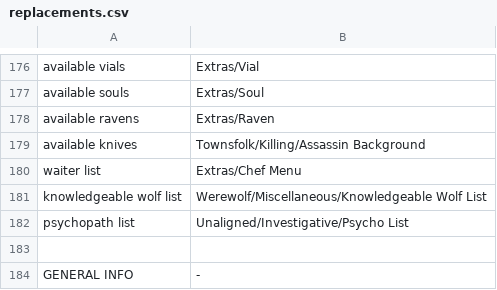
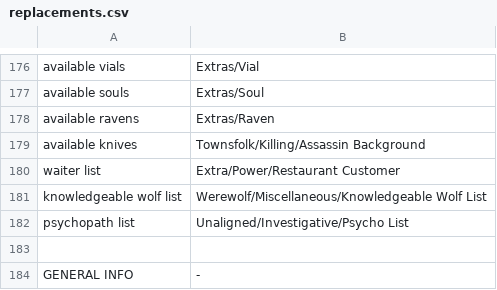
Before and after one commit to WerewolvesRevamped/Werewolves-Icons, a CSV file: replacements.csv, drawn as a sheet; only a part is shown, gaps mark what is left out.

Commit message:
Update replacements.csv

```diff
--- a/replacements.csv
+++ b/replacements.csv
@@ -179,3 +179,3 @@ available ravens,Extras/Raven
 available knives,Townsfolk/Killing/Assassin Background
-waiter list,Extras/Chef Menu
+waiter list,Extra/Power/Restaurant Customer
 knowledgeable wolf list,Werewolf/Miscellaneous/Knowledgeable Wolf List
```
